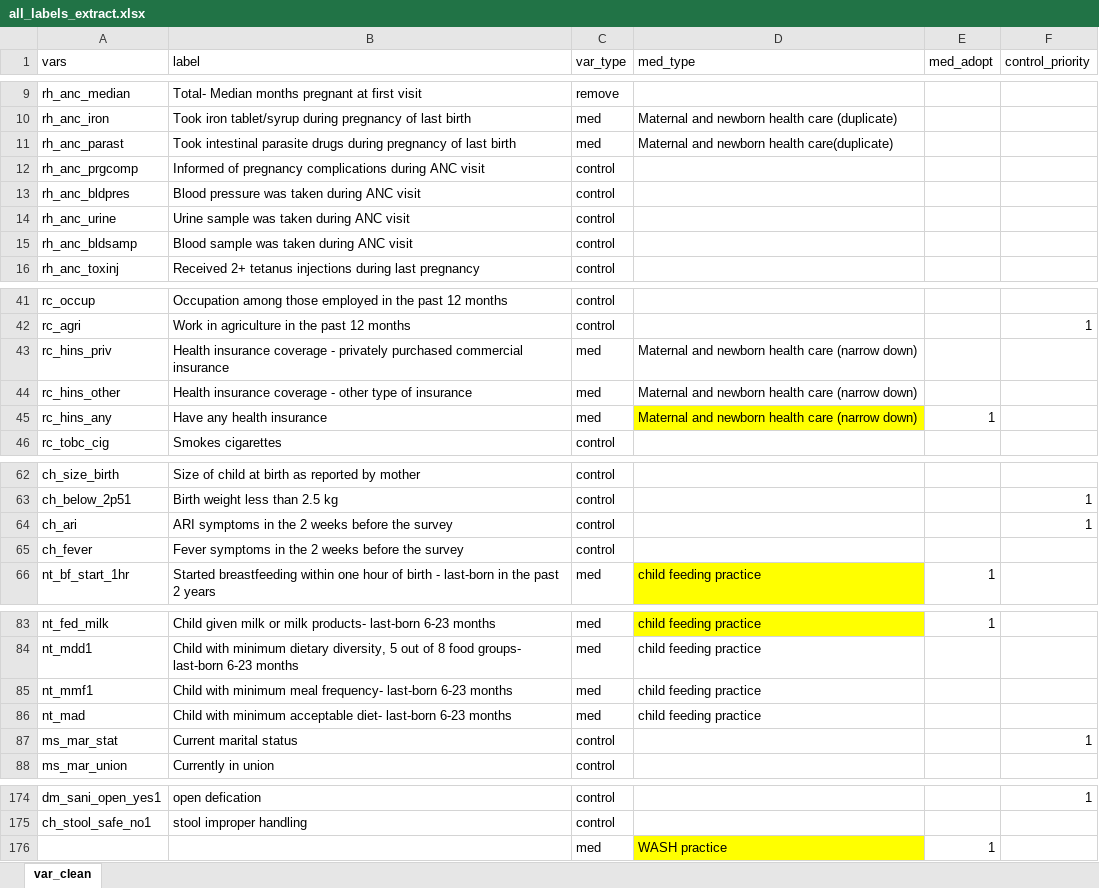
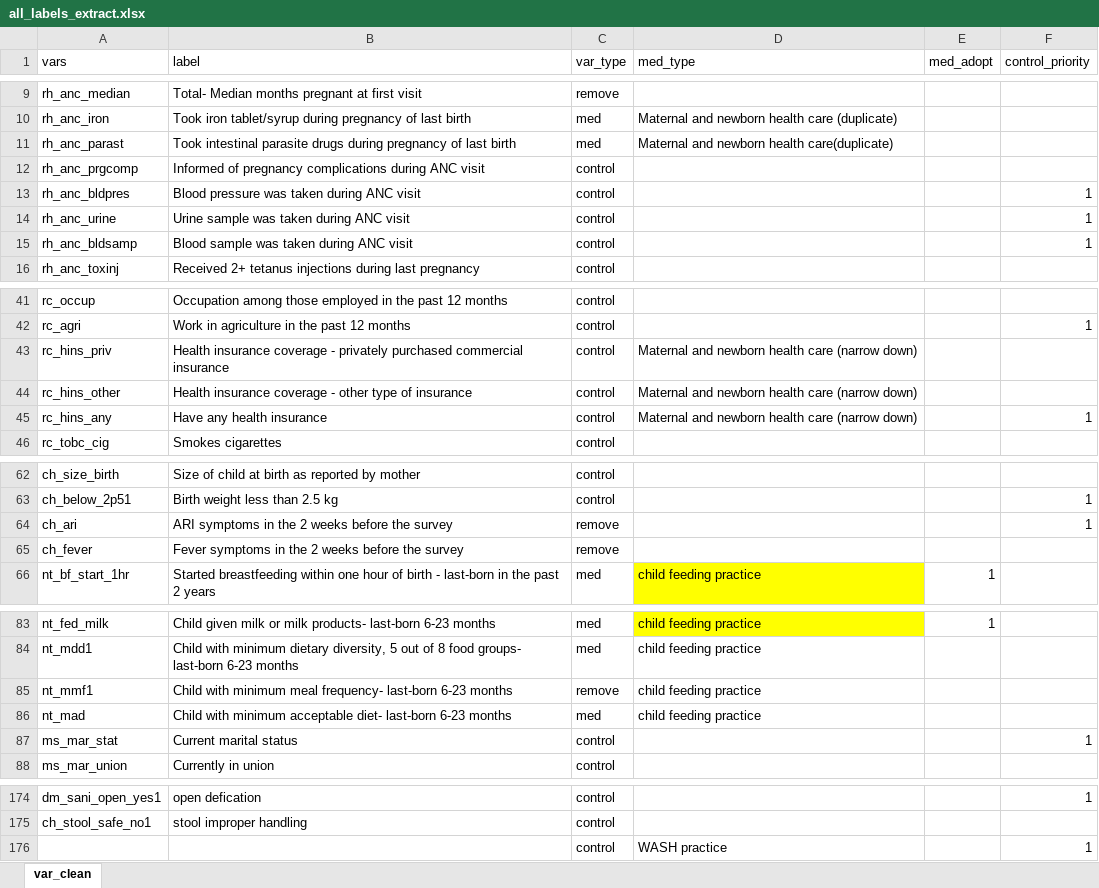
Before and after one commit to snakada1615/peru_endes, an Excel workbook: all_labels_extract.xlsx, sheet var_clean, drawn as a sheet; only a part is shown, gaps mark what is left out; values as stored, in another font and other column widths than the file's, no borders; removed rows and columns are numbered as before the commit, all else as after; the diff names each change by its address in the sheet, - before the commit and + after, or states it on an @@ line.

```diff
--- a/all_labels_extract.xlsx (sheet var_clean)
+++ b/all_labels_extract.xlsx (sheet var_clean)
-F13:F15 (control_priority): (empty)
+F13:F15 (control_priority): 1
-C43:C45 (var_type): med
+C43:C45 (var_type): control
-D45 fill: #FFFF00
+D45 fill: none
-E45 (med_adopt): 1
+E45 (med_adopt): (empty)
-F45 (control_priority): (empty)
+F45 (control_priority): 1
-C64:C65 (var_type): control
+C64:C65 (var_type): remove
-C85 (var_type): med
+C85 (var_type): remove
-row 176:  |  | med | WASH practice | 1
+row 176:  |  | control | WASH practice |  | 1
```
Also changed, not shown: 5 other files.
